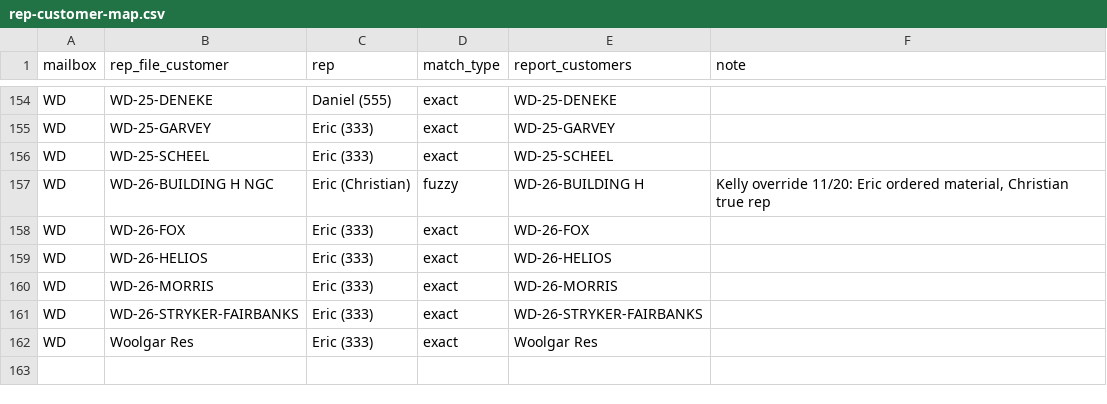
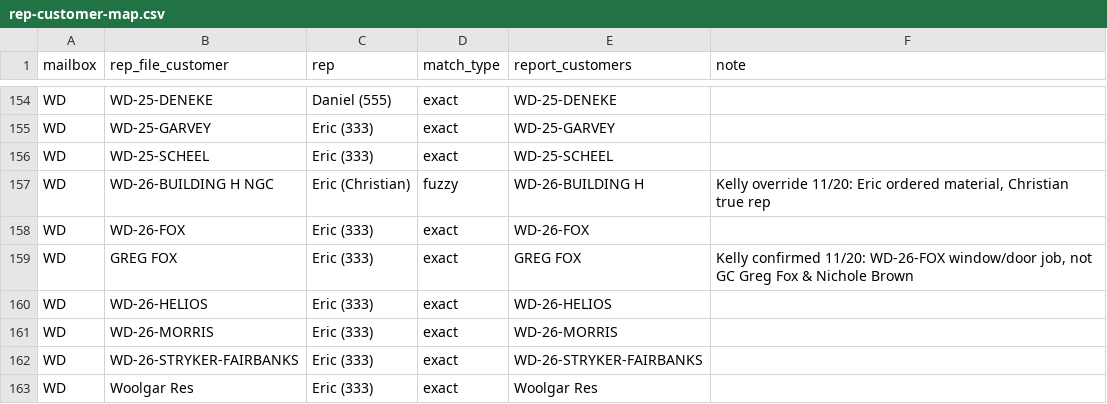
Before and after one commit to kellynoble26/noble-rep-payments, a CSV file: data/rep-customer-map.csv, drawn as a sheet; only a part is shown, gaps mark what is left out; the diff names each change by its address in the sheet, - before the commit and + after, or states it on an @@ line.

```diff
--- a/data/rep-customer-map.csv
+++ b/data/rep-customer-map.csv
+row 159: WD | GREG FOX | Eric (333) | exact | GREG FOX | Kelly confirmed 11/20: WD-26-FOX window/door job, not GC Greg Fox & Nichole Brown
```
Also changed, not shown: 1 other file.
